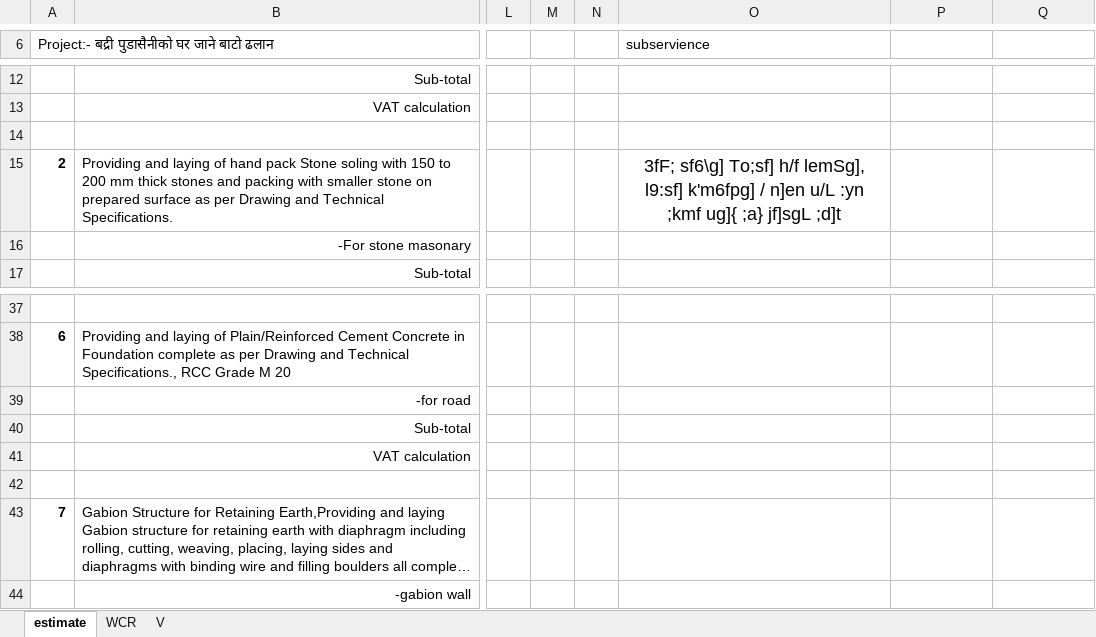
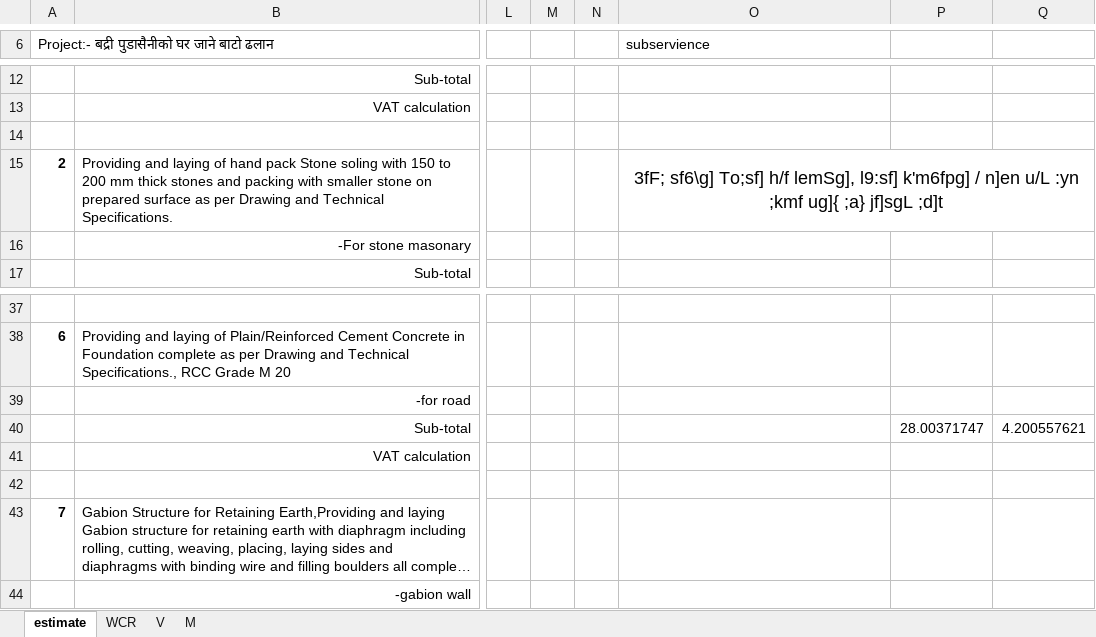
Before and after one commit to suwalcrystal/ofc, an Excel workbook: ofc/estimates/बद्री पुडासैनीको घर जाने बाटो ढलान/V_बद्री पुडासैनीको घर जाने बाटो ढलान.xlsx, sheet estimate, drawn as a sheet; only a part is shown, gaps mark what is left out; long unchanged cells end in …; values as stored, in another font and other column widths than the file's, no borders; the diff names each change by its address in the sheet, - before the commit and + after, or states it on an @@ line.

```diff
--- a/ofc/estimates/बद्री पुडासैनीको घर जाने बाटो ढलान/V_बद्री पुडासैनीको घर जाने बाटो ढलान.xlsx (sheet estimate)
+++ b/ofc/estimates/बद्री पुडासैनीको घर जाने बाटो ढलान/V_बद्री पुडासैनीको घर जाने बाटो ढलान.xlsx (sheet estimate)
+sheet tab: M
+O15:Q15 merged
-P40: (empty)
+P40: 28.00371747
-Q40: (empty)
+Q40: 4.200557621
```
Also changed, not shown: sheet WCR, sheet V, formulas that keep their value, ofc/estimates/khulaltaar baatika truss/V-खुलालटार कार्कीटोल वाटिका निर्माण.xlsx, 6 other files.
